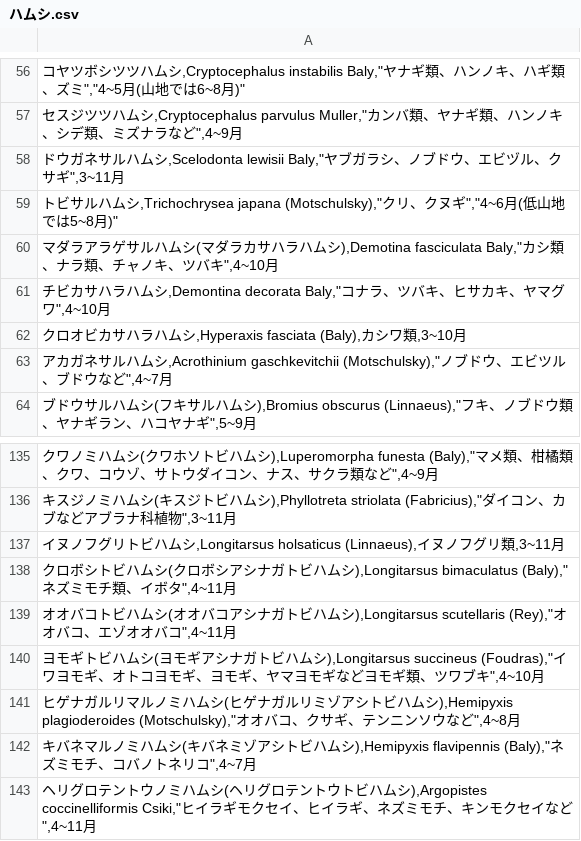
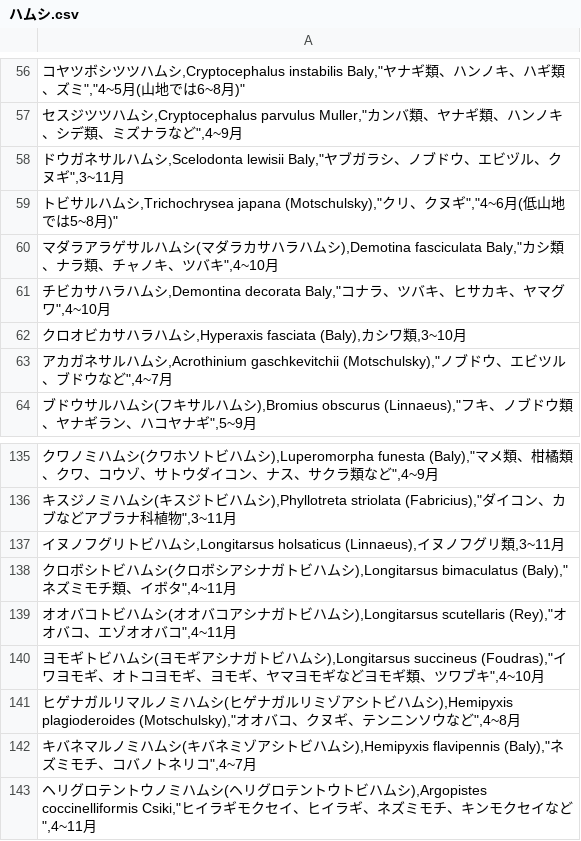
Before and after one commit to orau98/orau98.github.io, a CSV file: dist/ハムシ.csv, drawn as a sheet; only a part is shown, gaps mark what is left out.

```diff
--- a/dist/ハムシ.csv
+++ b/dist/ハムシ.csv
@@ -57,3 +57,3 @@
 "セスジツツハムシ,Cryptocephalus parvulus Muller,""カンバ類、ヤナギ類、ハンノキ、シデ類、ミズナラなど"",4~9月"
-"ドウガネサルハムシ,Scelodonta lewisii Baly,""ヤブガラシ、ノブドウ、エビヅル、クサギ"",3~11月"
+"ドウガネサルハムシ,Scelodonta lewisii Baly,""ヤブガラシ、ノブドウ、エビヅル、クヌギ"",3~11月"
 "トビサルハムシ,Trichochrysea japana (Motschulsky),""クリ、クヌギ"",""4~6月(低山地では5~8月)"""
@@ -140,3 +140,3 @@
 "ヨモギトビハムシ(ヨモギアシナガトビハムシ),Longitarsus succineus (Foudras),""イワヨモギ、オトコヨモギ、ヨモギ、ヤマヨモギなどヨモギ類、ツワブキ"",4~10月"
-"ヒゲナガルリマルノミハムシ(ヒゲナガルリミゾアシトビハムシ),Hemipyxis plagioderoides (Motschulsky),""オオバコ、クサギ、テンニンソウなど"",4~8月"
+"ヒゲナガルリマルノミハムシ(ヒゲナガルリミゾアシトビハムシ),Hemipyxis plagioderoides (Motschulsky),""オオバコ、クヌギ、テンニンソウなど"",4~8月"
 "キバネマルノミハムシ(キバネミゾアシトビハムシ),Hemipyxis flavipennis (Baly),""ネズミモチ、コバノトネリコ"",4~7月"
```
Also changed, not shown: public/hamushi_species_integrated.csv, public/ハムシ.csv, 8 other files.
